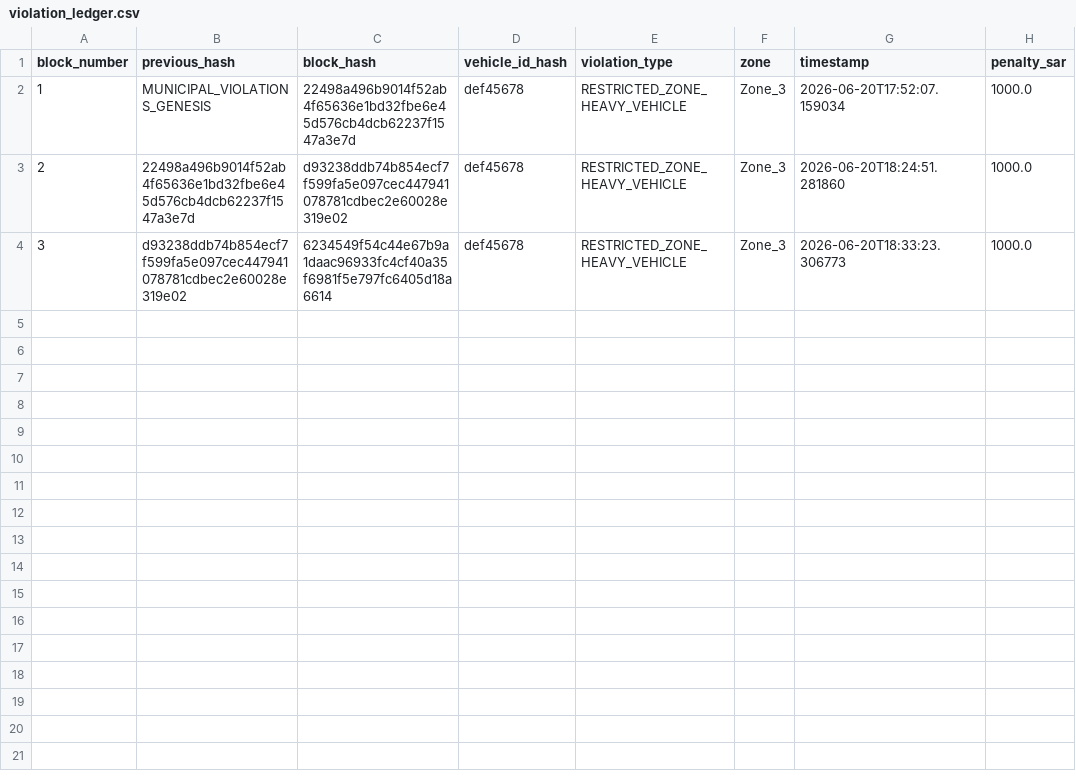
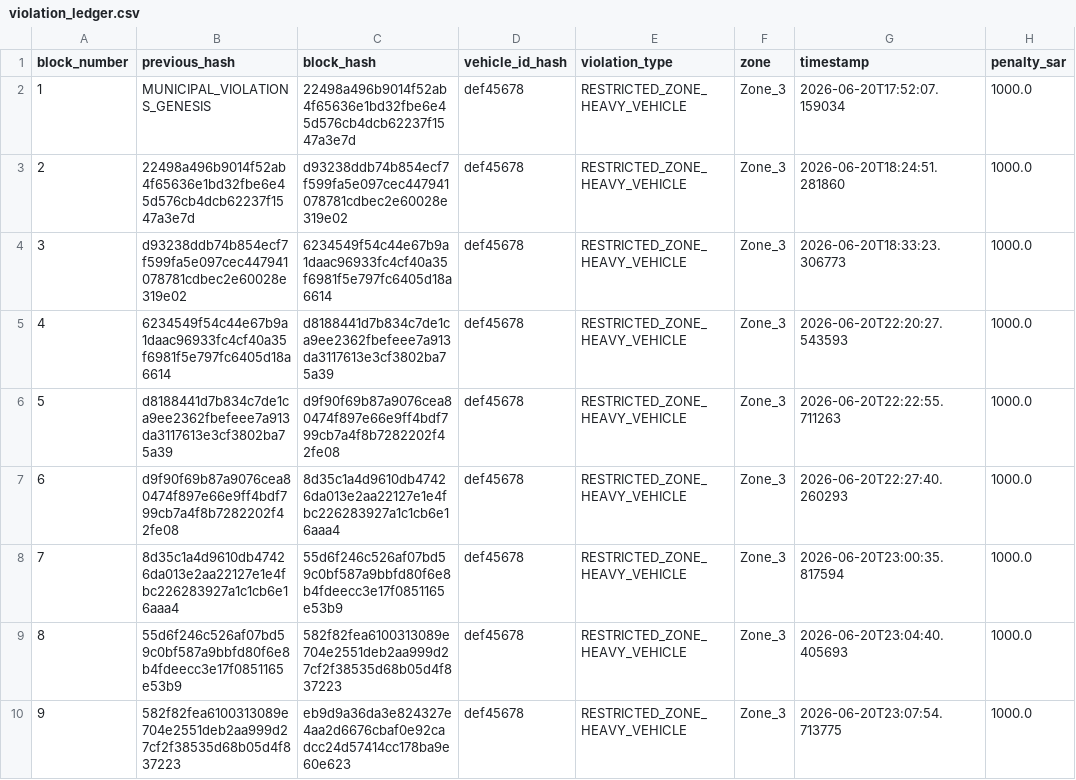
Before and after one commit to MuhammadTalha121/smart_city_traffic_model, a CSV file: violation_ledger.csv, drawn as a sheet; the diff names each change by its address in the sheet, - before the commit and + after, or states it on an @@ line.

```diff
--- a/violation_ledger.csv
+++ b/violation_ledger.csv
+row 5: 4 | 6234549f54c44e67b9a1daac96933fc4cf40a35f6981f5e797fc6405d18a6614 | d8188441d7b834c7de1ca9ee2362fbefeee7a913da3117613e3cf3802ba75a39 | def45678 | RESTRICTED_ZONE_HEAVY_VEHICLE | Zone_3 | 2026-06-20T22:20:27.543593 | 1000.0
+row 6: 5 | d8188441d7b834c7de1ca9ee2362fbefeee7a913da3117613e3cf3802ba75a39 | d9f90f69b87a9076cea80474f897e66e9ff4bdf799cb7a4f8b7282202f42fe08 | def45678 | RESTRICTED_ZONE_HEAVY_VEHICLE | Zone_3 | 2026-06-20T22:22:55.711263 | 1000.0
+row 7: 6 | d9f90f69b87a9076cea80474f897e66e9ff4bdf799cb7a4f8b7282202f42fe08 | 8d35c1a4d9610db47426da013e2aa22127e1e4fbc226283927a1c1cb6e16aaa4 | def45678 | RESTRICTED_ZONE_HEAVY_VEHICLE | Zone_3 | 2026-06-20T22:27:40.260293 | 1000.0
+row 8: 7 | 8d35c1a4d9610db47426da013e2aa22127e1e4fbc226283927a1c1cb6e16aaa4 | 55d6f246c526af07bd59c0bf587a9bbfd80f6e8b4fdeecc3e17f0851165e53b9 | def45678 | RESTRICTED_ZONE_HEAVY_VEHICLE | Zone_3 | 2026-06-20T23:00:35.817594 | 1000.0
+row 9: 8 | 55d6f246c526af07bd59c0bf587a9bbfd80f6e8b4fdeecc3e17f0851165e53b9 | 582f82fea6100313089e704e2551deb2aa999d27cf2f38535d68b05d4f837223 | def45678 | RESTRICTED_ZONE_HEAVY_VEHICLE | Zone_3 | 2026-06-20T23:04:40.405693 | 1000.0
+row 10: 9 | 582f82fea6100313089e704e2551deb2aa999d27cf2f38535d68b05d4f837223 | eb9d9a36da3e824327e4aa2d6676cbaf0e92cadcc24d57414cc178ba9e60e623 | def45678 | RESTRICTED_ZONE_HEAVY_VEHICLE | Zone_3 | 2026-06-20T23:07:54.713775 | 1000.0
```
Also changed, not shown: 3 other files.
